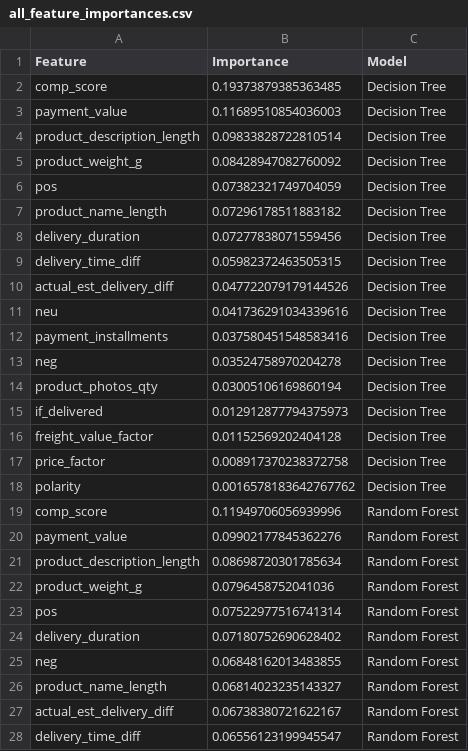
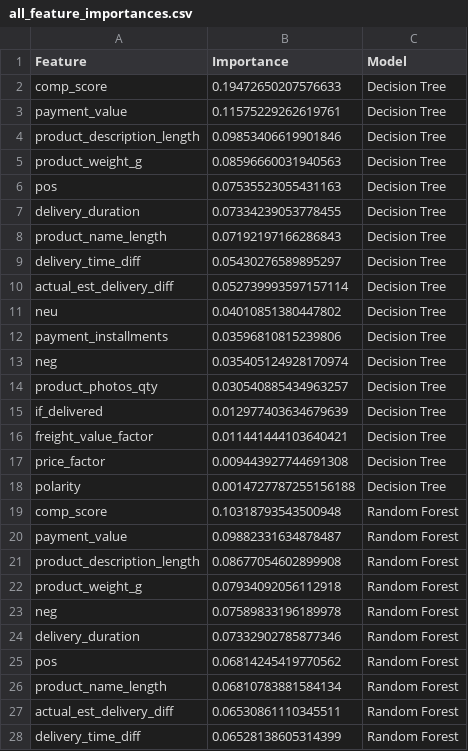
Before and after one commit to wnetohr/Olist-Brazilian-E-Commerce, a CSV file: notebooks/all_feature_importances.csv, drawn as a sheet; only a part is shown; the diff covers the shown part only.

```diff
--- a/notebooks/all_feature_importances.csv
+++ b/notebooks/all_feature_importances.csv
@@ -1,28 +1,28 @@
 Feature,Importance,Model
-comp_score,0.19373879385363485,Decision Tree
-payment_value,0.11689510854036003,Decision Tree
-product_description_length,0.09833828722810514,Decision Tree
-product_weight_g,0.08428947082760092,Decision Tree
-pos,0.07382321749704059,Decision Tree
-product_name_length,0.07296178511883182,Decision Tree
-delivery_duration,0.07277838071559456,Decision Tree
-delivery_time_diff,0.05982372463505315,Decision Tree
-actual_est_delivery_diff,0.047722079179144526,Decision Tree
-neu,0.041736291034339616,Decision Tree
-payment_installments,0.037580451548583416,Decision Tree
-neg,0.03524758970204278,Decision Tree
-product_photos_qty,0.03005106169860194,Decision Tree
-if_delivered,0.012912877794375973,Decision Tree
-freight_value_factor,0.01152569202404128,Decision Tree
-price_factor,0.008917370238372758,Decision Tree
-polarity,0.0016578183642767762,Decision Tree
-comp_score,0.11949706056939996,Random Forest
-payment_value,0.09902177845362276,Random Forest
-product_description_length,0.08698720301785634,Random Forest
-product_weight_g,0.0796458752041036,Random Forest
-pos,0.07522977516741314,Random Forest
-delivery_duration,0.07180752690628402,Random Forest
-neg,0.06848162013483855,Random Forest
-product_name_length,0.06814023235143327,Random Forest
-actual_est_delivery_diff,0.06738380721622167,Random Forest
-delivery_time_diff,0.06556123199945547,Random Forest
+comp_score,0.19472650207576633,Decision Tree
+payment_value,0.11575229262619761,Decision Tree
+product_description_length,0.09853406619901846,Decision Tree
+product_weight_g,0.08596660031940563,Decision Tree
+pos,0.07535523055431163,Decision Tree
+delivery_duration,0.07334239053778455,Decision Tree
+product_name_length,0.07192197166286843,Decision Tree
+delivery_time_diff,0.05430276589895297,Decision Tree
+actual_est_delivery_diff,0.052739993597157114,Decision Tree
+neu,0.04010851380447802,Decision Tree
+payment_installments,0.03596810815239806,Decision Tree
+neg,0.035405124928170974,Decision Tree
+product_photos_qty,0.030540885434963257,Decision Tree
+if_delivered,0.012977403634679639,Decision Tree
+freight_value_factor,0.011441444103640421,Decision Tree
+price_factor,0.009443927744691308,Decision Tree
+polarity,0.0014727787255156188,Decision Tree
+comp_score,0.10318793543500948,Random Forest
+payment_value,0.09882331634878487,Random Forest
+product_description_length,0.08677054602899908,Random Forest
+product_weight_g,0.07934092056112918,Random Forest
+neg,0.07589833196189978,Random Forest
+delivery_duration,0.07332902785877346,Random Forest
+pos,0.06814245419770562,Random Forest
+product_name_length,0.06810783881584134,Random Forest
+actual_est_delivery_diff,0.06530861110345511,Random Forest
+delivery_time_diff,0.06528138605314399,Random Forest
```
Also changed, not shown: 4 added rows, 4 removed rows and 20 edited cells elsewhere in this file, notebooks/all_confusion_matrices.csv, notebooks/new_all_confusion_matrices.csv, 2 other files.
